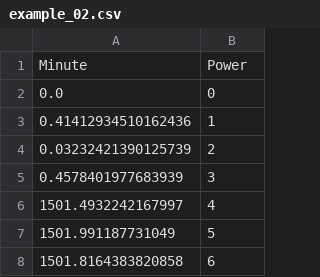
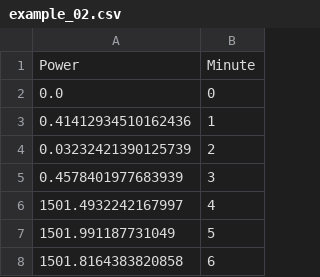
Before and after one commit to glpcc/U-Challenge-VASS, a CSV file: data-generator/data/example_02.csv, drawn as a sheet; only a part is shown; removed rows and columns are numbered as before the commit, all else as after; the diff names each change by its address in the sheet, - before the commit and + after, or states it on an @@ line.

```diff
--- a/data-generator/data/example_02.csv
+++ b/data-generator/data/example_02.csv
-row 1: Minute | Power
+row 1: Power | Minute
```
Also changed, not shown: 5 other files.
